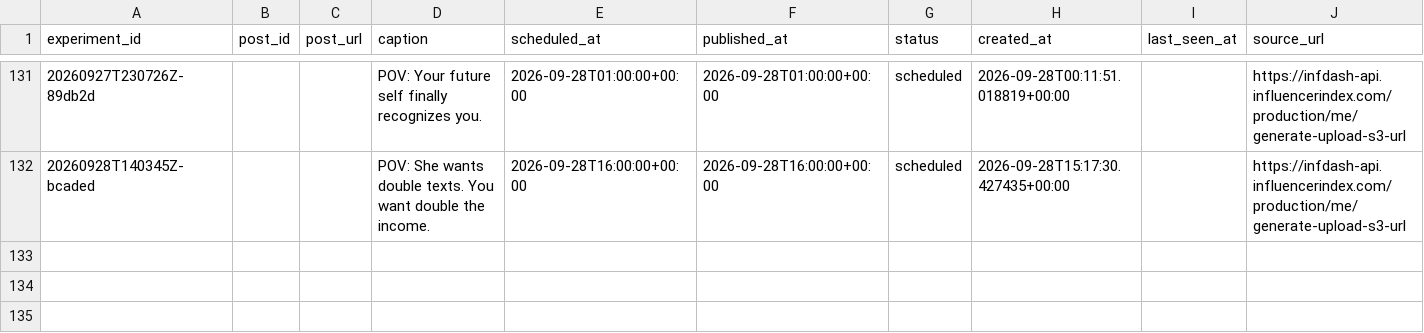
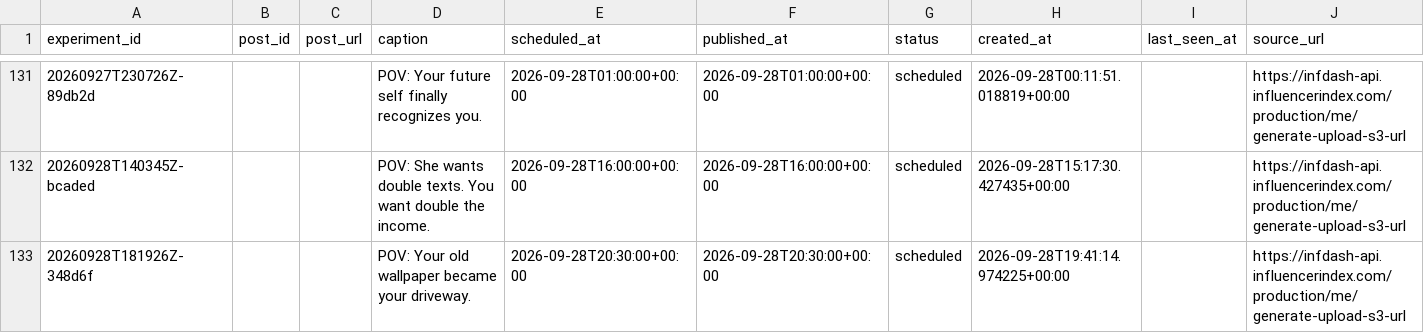
Before and after one commit to Wahb-tech/video-pipeline, a CSV file: data/published_posts.csv, drawn as a sheet; only a part is shown, gaps mark what is left out; the diff names each change by its address in the sheet, - before the commit and + after, or states it on an @@ line.

```diff
--- a/data/published_posts.csv
+++ b/data/published_posts.csv
+row 133: 20260928T181926Z-348d6f |  |  | POV: Your old wallpaper became your driveway. | 2026-09-28T20:30:00+00:00 | 2026-09-28T20:30:00+00:00 | scheduled | 2026-09-28T19:41:14.974225+00:00 |  | https://infdash-api.influencerindex.com/production/me/generate-upload-s3-url
```
